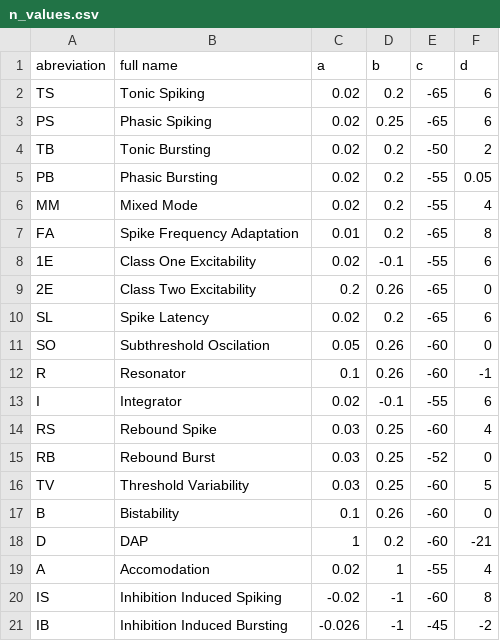
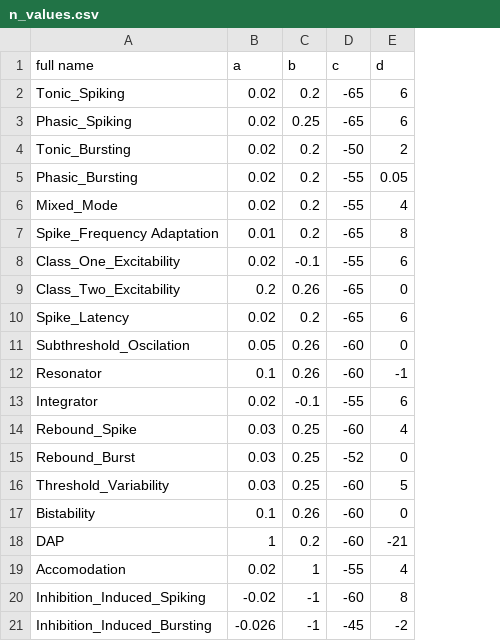
Before and after one commit to Rionzagal/BioSig-evaluation, a CSV file: n_values.csv, drawn as a sheet; removed rows and columns are numbered as before the commit, all else as after; the diff names each change by its address in the sheet, - before the commit and + after, or states it on an @@ line.

```diff
--- a/n_values.csv
+++ b/n_values.csv
-column A (abreviation), rows 2-21: TS | PS | TB | PB | MM | FA | 1E | 2E | SL | SO | R | I | RS | RB | TV | B | D | A | IS | IB
-A2 (full name): Tonic Spiking
+A2 (full name): Tonic_Spiking
-A3 (full name): Phasic Spiking
+A3 (full name): Phasic_Spiking
-A4 (full name): Tonic Bursting
+A4 (full name): Tonic_Bursting
-A5 (full name): Phasic Bursting
+A5 (full name): Phasic_Bursting
-A6 (full name): Mixed Mode
+A6 (full name): Mixed_Mode
-A7 (full name): Spike Frequency Adaptation
+A7 (full name): Spike_Frequency Adaptation
-A8 (full name): Class One Excitability
+A8 (full name): Class_One_Excitability
-A9 (full name): Class Two Excitability
+A9 (full name): Class_Two_Excitability
-A10 (full name): Spike Latency
+A10 (full name): Spike_Latency
-A11 (full name): Subthreshold Oscilation
+A11 (full name): Subthreshold_Oscilation
-A14 (full name): Rebound Spike
+A14 (full name): Rebound_Spike
-A15 (full name): Rebound Burst
+A15 (full name): Rebound_Burst
-A16 (full name): Threshold Variability
+A16 (full name): Threshold_Variability
-A20 (full name): Inhibition Induced Spiking
+A20 (full name): Inhibition_Induced_Spiking
-A21 (full name): Inhibition Induced Bursting
+A21 (full name): Inhibition_Induced_Bursting
```
Also changed, not shown: 4 other files.
